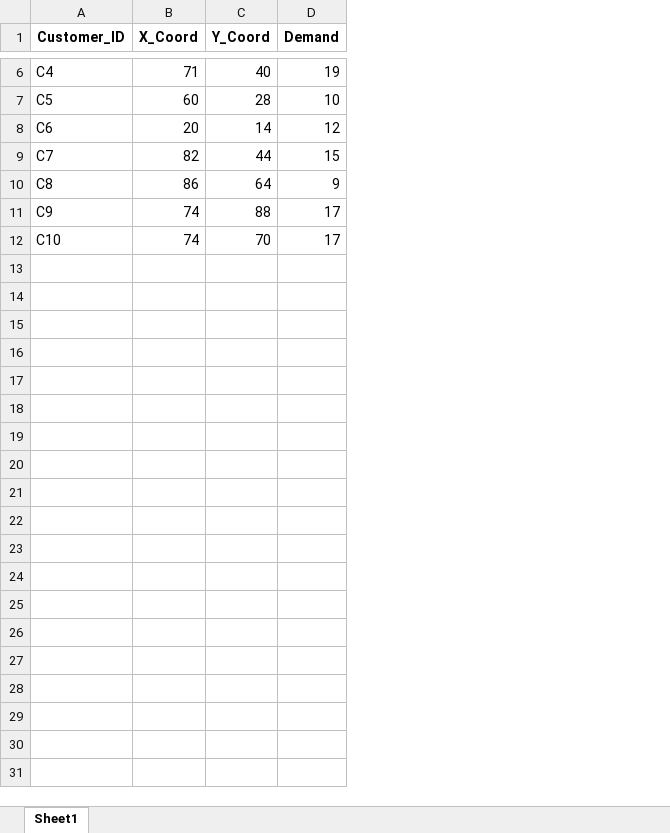
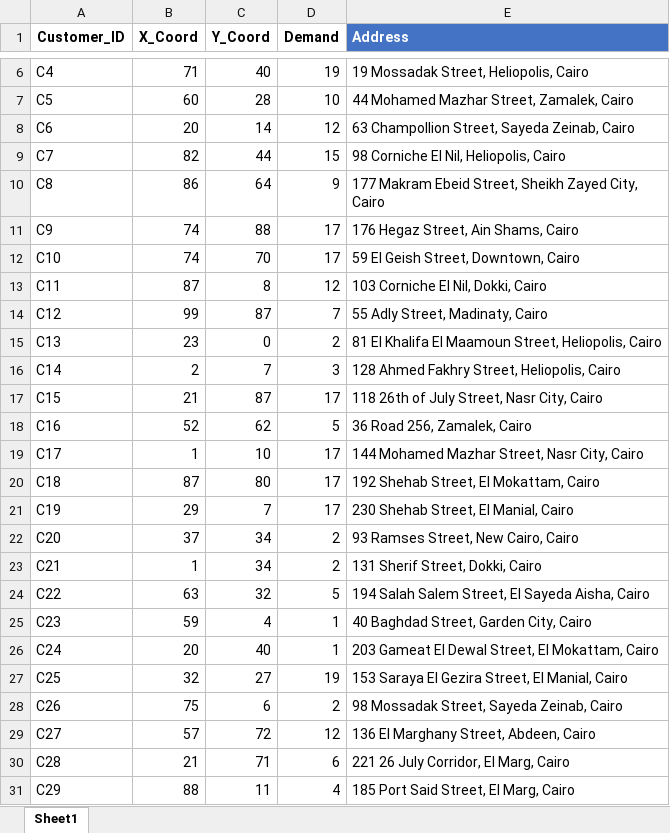
Before and after one commit to Youssif312/vrp-PAC-MAN-edition, an Excel workbook: datasets/dataset1.xlsx, sheet Sheet1, drawn as a sheet; only a part is shown, gaps mark what is left out; values as stored, in another font and other column widths than the file's, no borders; the diff covers the shown part only; the diff names each change by its address in the sheet, - before the commit and + after, or states it on an @@ line.

Commit message:
i made it read from one file and remove the old code that need a spreated excel address file

```diff
--- a/datasets/dataset1.xlsx (sheet Sheet1)
+++ b/datasets/dataset1.xlsx (sheet Sheet1)
+column E (Address), rows 6-12: 19 Mossadak Street, Heliopolis, Cairo | 44 Mohamed Mazhar Street, Zamalek, Cairo | 63 Champollion Street, Sayeda Zeinab, Cairo | 98 Corniche El Nil, Heliopolis, Cairo | 177 Makram Ebeid Street, Sheikh Zayed City, Cairo | 176 Hegaz Street, Ain Shams, Cairo | 59 El Geish Street, Downtown, Cairo
+row 13: C11 | 87 | 8 | 12 | 103 Corniche El Nil, Dokki, Cairo
+row 14: C12 | 99 | 87 | 7 | 55 Adly Street, Madinaty, Cairo
+row 15: C13 | 23 | 0 | 2 | 81 El Khalifa El Maamoun Street, Heliopolis, Cairo
+row 16: C14 | 2 | 7 | 3 | 128 Ahmed Fakhry Street, Heliopolis, Cairo
+row 17: C15 | 21 | 87 | 17 | 118 26th of July Street, Nasr City, Cairo
+row 18: C16 | 52 | 62 | 5 | 36 Road 256, Zamalek, Cairo
+row 19: C17 | 1 | 10 | 17 | 144 Mohamed Mazhar Street, Nasr City, Cairo
+row 20: C18 | 87 | 80 | 17 | 192 Shehab Street, El Mokattam, Cairo
+row 21: C19 | 29 | 7 | 17 | 230 Shehab Street, El Manial, Cairo
+row 22: C20 | 37 | 34 | 2 | 93 Ramses Street, New Cairo, Cairo
+row 23: C21 | 1 | 34 | 2 | 131 Sherif Street, Dokki, Cairo
+row 24: C22 | 63 | 32 | 5 | 194 Salah Salem Street, El Sayeda Aisha, Cairo
+row 25: C23 | 59 | 4 | 1 | 40 Baghdad Street, Garden City, Cairo
+row 26: C24 | 20 | 40 | 1 | 203 Gameat El Dewal Street, El Mokattam, Cairo
+row 27: C25 | 32 | 27 | 19 | 153 Saraya El Gezira Street, El Manial, Cairo
+row 28: C26 | 75 | 6 | 2 | 98 Mossadak Street, Sayeda Zeinab, Cairo
+row 29: C27 | 57 | 72 | 12 | 136 El Marghany Street, Abdeen, Cairo
+row 30: C28 | 21 | 71 | 6 | 221 26 July Corridor, El Marg, Cairo
+row 31: C29 | 88 | 11 | 4 | 185 Port Said Street, El Marg, Cairo
```
Also changed, not shown: 71 added rows elsewhere in this sheet, 6 other files.
